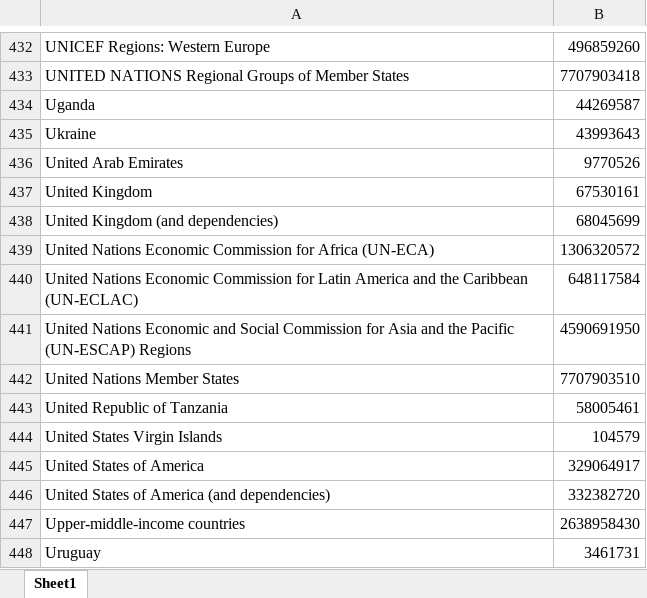
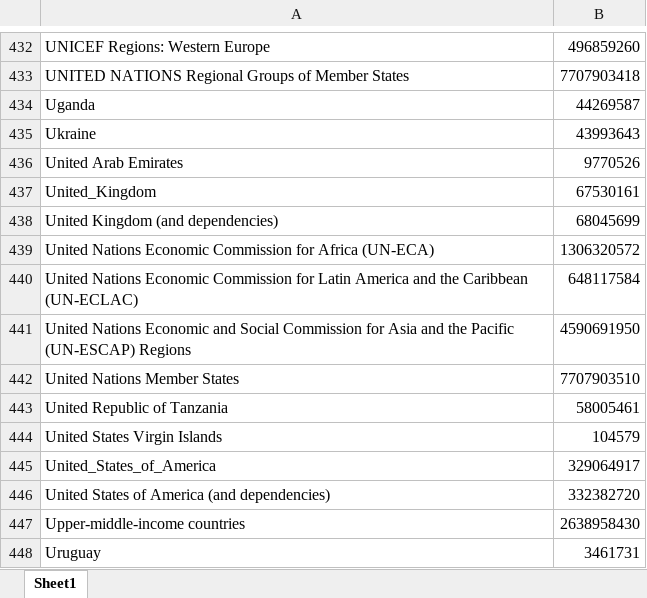
Before and after one commit to robinsandstrom/coronawatch, an Excel workbook: PopulationByCountry.xlsx, sheet Sheet1, drawn as a sheet; only a part is shown, gaps mark what is left out; values as stored, in another font and other column widths than the file's, no borders; the diff names each change by its address in the sheet, - before the commit and + after, or states it on an @@ line.

```diff
--- a/PopulationByCountry.xlsx (sheet Sheet1)
+++ b/PopulationByCountry.xlsx (sheet Sheet1)
-A437: United Kingdom
+A437: United_Kingdom
-A445: United States of America
+A445: United_States_of_America
```
Also changed, not shown: 10 other files.
